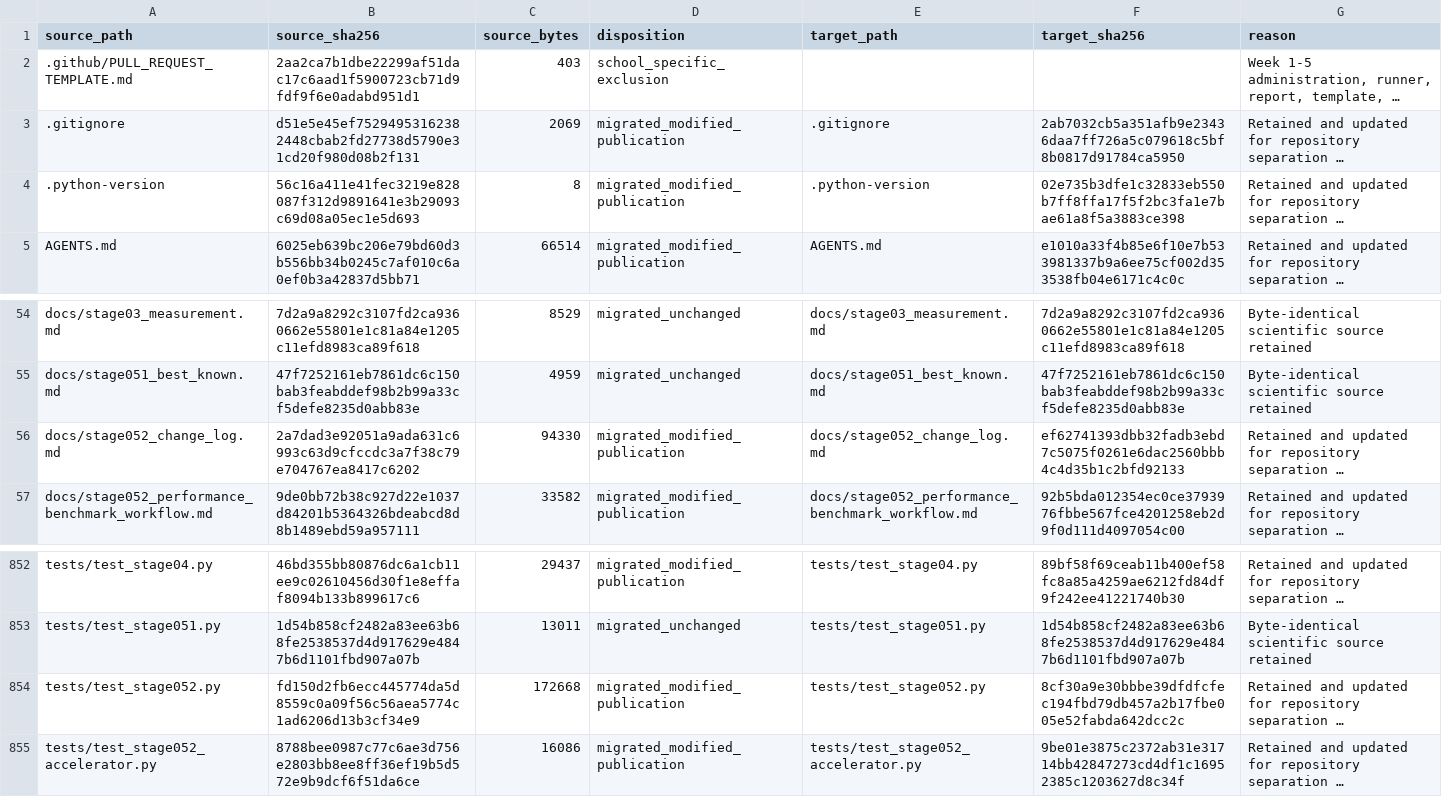
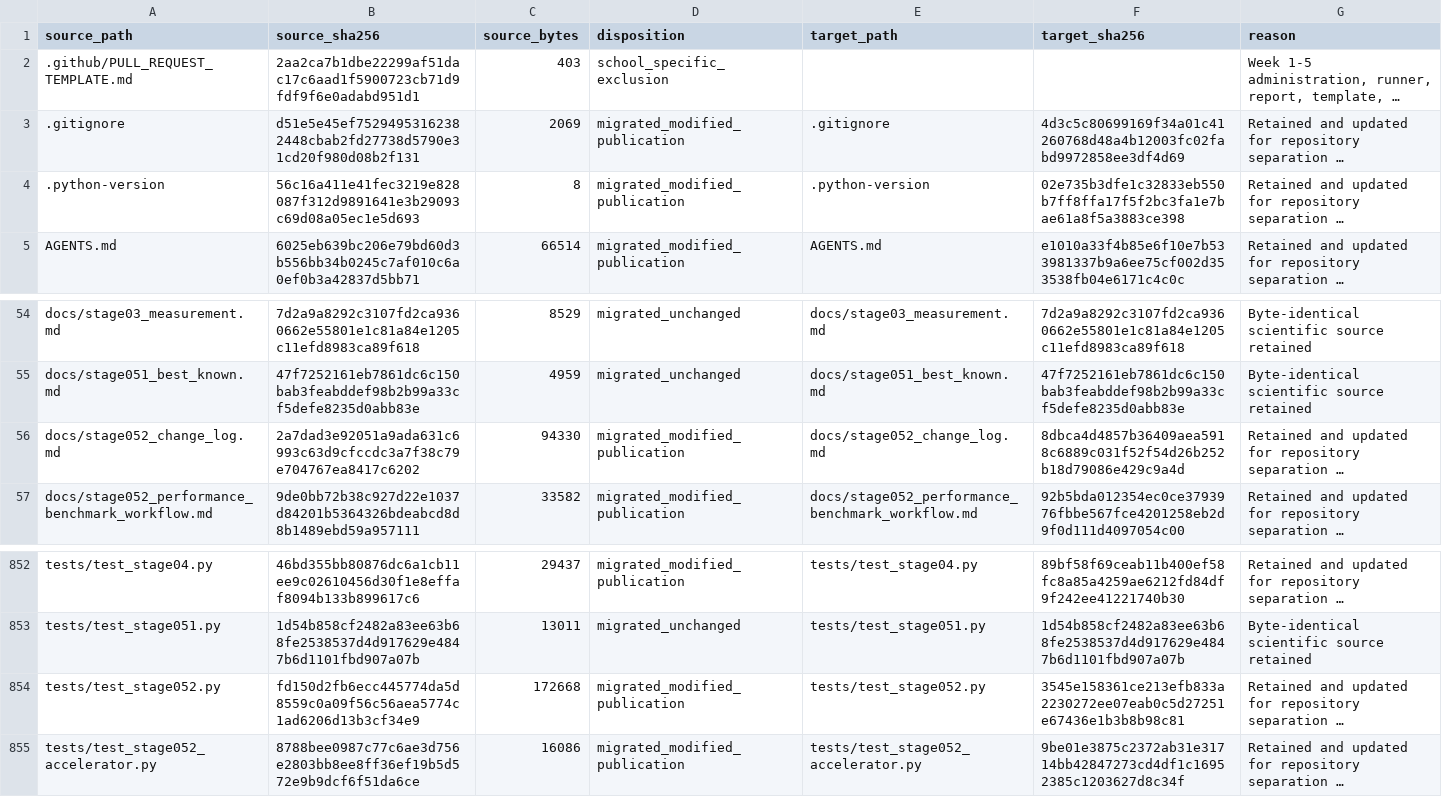
Before and after one commit to 0neblaze/TxnOpt, a CSV file: docs/provenance/source-file-disposition.csv, drawn as a sheet; only a part is shown, gaps mark what is left out; long unchanged cells end in …; the diff names each change by its address in the sheet, - before the commit and + after, or states it on an @@ line.

```diff
--- a/docs/provenance/source-file-disposition.csv
+++ b/docs/provenance/source-file-disposition.csv
-F3 (target_sha256): 2ab7032cb5a351afb9e23436daa7ff726a5c079618c5bf8b0817d91784ca5950
+F3 (target_sha256): 4d3c5c80699169f34a01c41260768d48a4b12003fc02fabd9972858ee3df4d69
-F56 (target_sha256): ef62741393dbb32fadb3ebd7c5075f0261e6dac2560bbb4c4d35b1c2bfd92133
+F56 (target_sha256): 8dbca4d4857b36409aea5918c6889c031f52f54d26b252b18d79086e429c9a4d
-F854 (target_sha256): 8cf30a9e30bbbe39dfdfcfec194fbd79db457a2b17fbe005e52fabda642dcc2c
+F854 (target_sha256): 3545e158361ce213efb833a2230272ee07eab0c5d27251e67436e1b3b8b98c81
```
Also changed, not shown: 4 other files.
